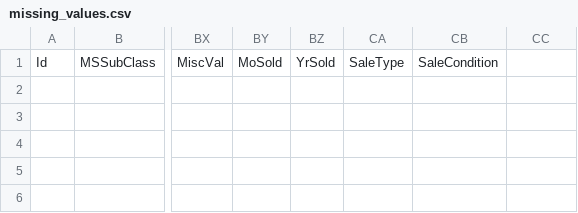
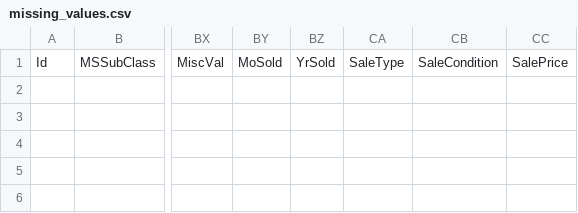
Before and after one commit to cgassman/data-science-projects, a CSV file: HousePrices/data/missing_values.csv, drawn as a sheet; only a part is shown, gaps mark what is left out; the diff names each change by its address in the sheet, - before the commit and + after, or states it on an @@ line.

Commit message:
Missing values
On original train data

```diff
--- a/HousePrices/data/missing_values.csv
+++ b/HousePrices/data/missing_values.csv
-CC1: (empty)
+CC1: SalePrice
```
